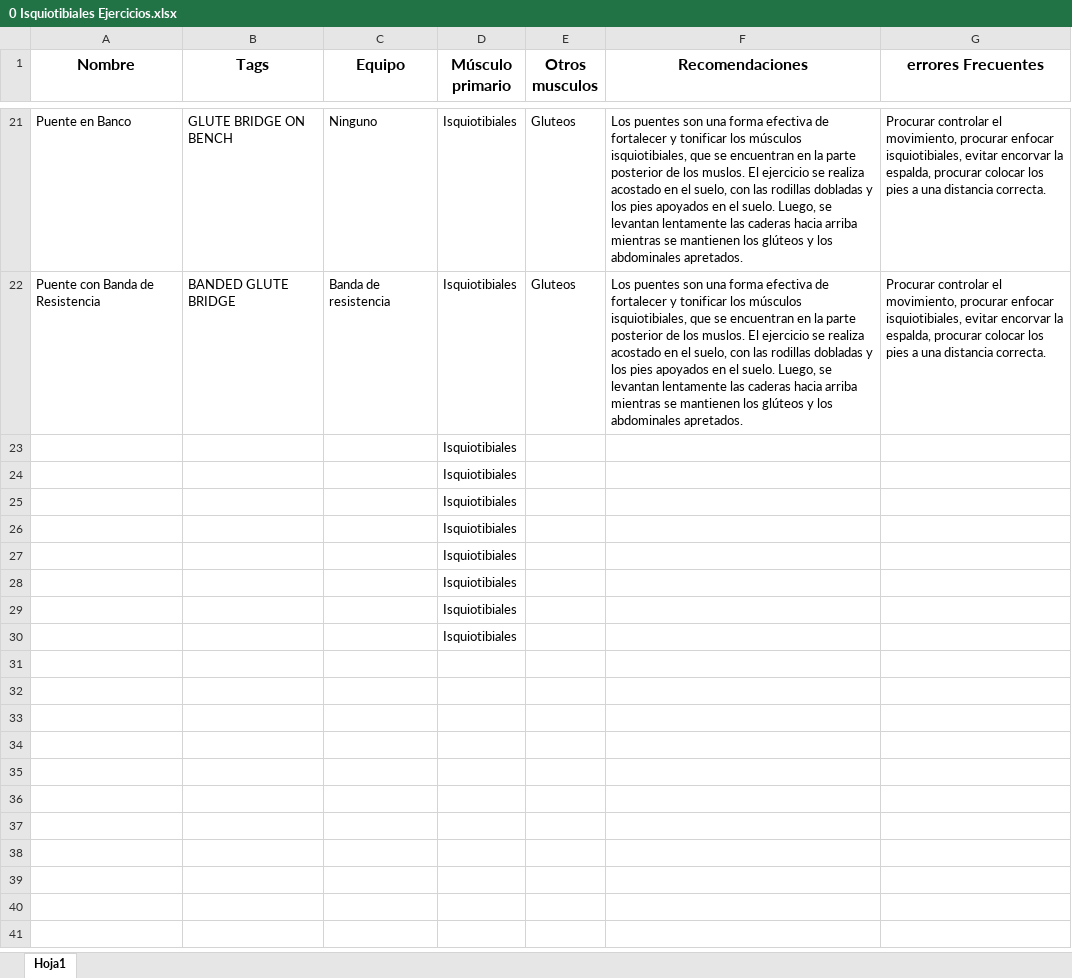
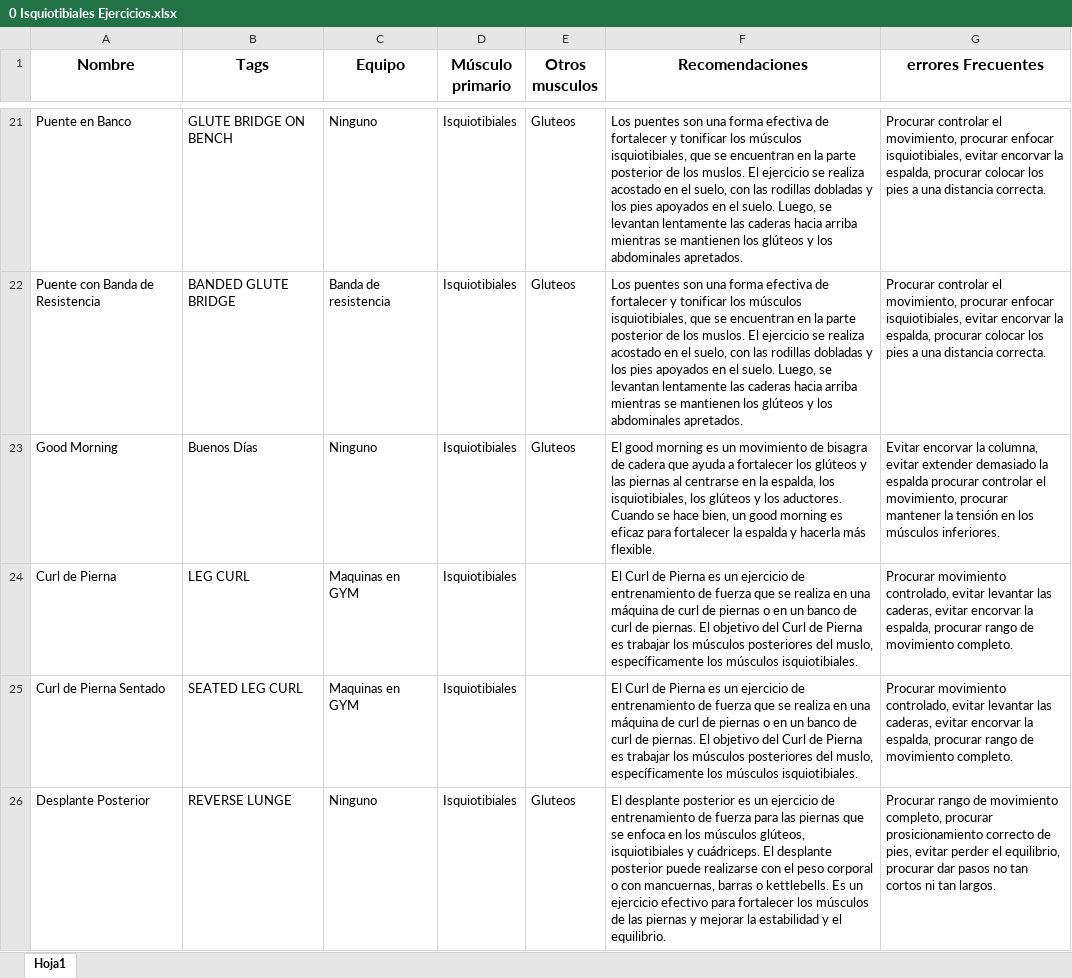
Before and after one commit to Evolfit/Evoltfit-web, an Excel workbook: Documentos/EJERCICIOS DEFINITIVOS/Isquiotibiales/0 Isquiotibiales Ejercicios.xlsx, sheet Hoja1, drawn as a sheet; only a part is shown, gaps mark what is left out; values as stored, in another font and other column widths than the file's, no borders; conditional formats not drawn; removed rows and columns are numbered as before the commit, all else as after; the diff names each change by its address in the sheet, - before the commit and + after, or states it on an @@ line.

Commit message:
Mas Isquiotibiales

```diff
--- a/Documentos/EJERCICIOS DEFINITIVOS/Isquiotibiales/0 Isquiotibiales Ejercicios.xlsx (sheet Hoja1)
+++ b/Documentos/EJERCICIOS DEFINITIVOS/Isquiotibiales/0 Isquiotibiales Ejercicios.xlsx (sheet Hoja1)
-row 23:  |  |  | Isquiotibiales
-row 24:  |  |  | Isquiotibiales
-row 25:  |  |  | Isquiotibiales
-row 26:  |  |  | Isquiotibiales
-row 27:  |  |  | Isquiotibiales
-row 28:  |  |  | Isquiotibiales
-row 29:  |  |  | Isquiotibiales
-row 30:  |  |  | Isquiotibiales
+row 23: Good Morning | Buenos Días | Ninguno | Isquiotibiales | Gluteos | El good morning es un movimiento de bisagra de cadera que ayuda a fortalecer los glúteos y las piernas al centrarse en la espalda, los isquiotibiales, los glúteos y los aductores. Cuando se hace bien, un good morning es eficaz para fortalecer la espalda y hacerla más flexible. | Evitar encorvar la columna, evitar extender demasiado la espalda procurar controlar el movimiento, procurar mantener la tensión en los músculos inferiores.
+row 24: Curl de Pierna | LEG CURL | Maquinas en GYM | Isquiotibiales |  | El Curl de Pierna es un ejercicio de entrenamiento de fuerza que se realiza en una máquina de curl de piernas o en un banco de curl de piernas. El objetivo del Curl de Pierna es trabajar los músculos posteriores del muslo, específicamente los músculos isquiotibiales. | Procurar movimiento controlado, evitar levantar las caderas, evitar encorvar la espalda, procurar rango de movimiento completo.
+row 25: Curl de Pierna Sentado | SEATED LEG CURL | Maquinas en GYM | Isquiotibiales |  | El Curl de Pierna es un ejercicio de entrenamiento de fuerza que se realiza en una máquina de curl de piernas o en un banco de curl de piernas. El objetivo del Curl de Pierna es trabajar los músculos posteriores del muslo, específicamente los músculos isquiotibiales. | Procurar movimiento controlado, evitar levantar las caderas, evitar encorvar la espalda, procurar rango de movimiento completo.
+row 26: Desplante Posterior | REVERSE LUNGE | Ninguno | Isquiotibiales | Gluteos | El desplante posterior es un ejercicio de entrenamiento de fuerza para las piernas que se enfoca en los músculos glúteos, isquiotibiales y cuádriceps. El desplante posterior puede realizarse con el peso corporal o con mancuernas, barras o kettlebells. Es un ejercicio efectivo para fortalecer los músculos de las piernas y mejorar la estabilidad y el equilibrio. | Procurar rango de movimiento completo, procurar prosicionamiento correcto de pies, evitar perder el equilibrio, procurar dar pasos no tan cortos ni tan largos.
```
Also changed, not shown: 4 other files.
